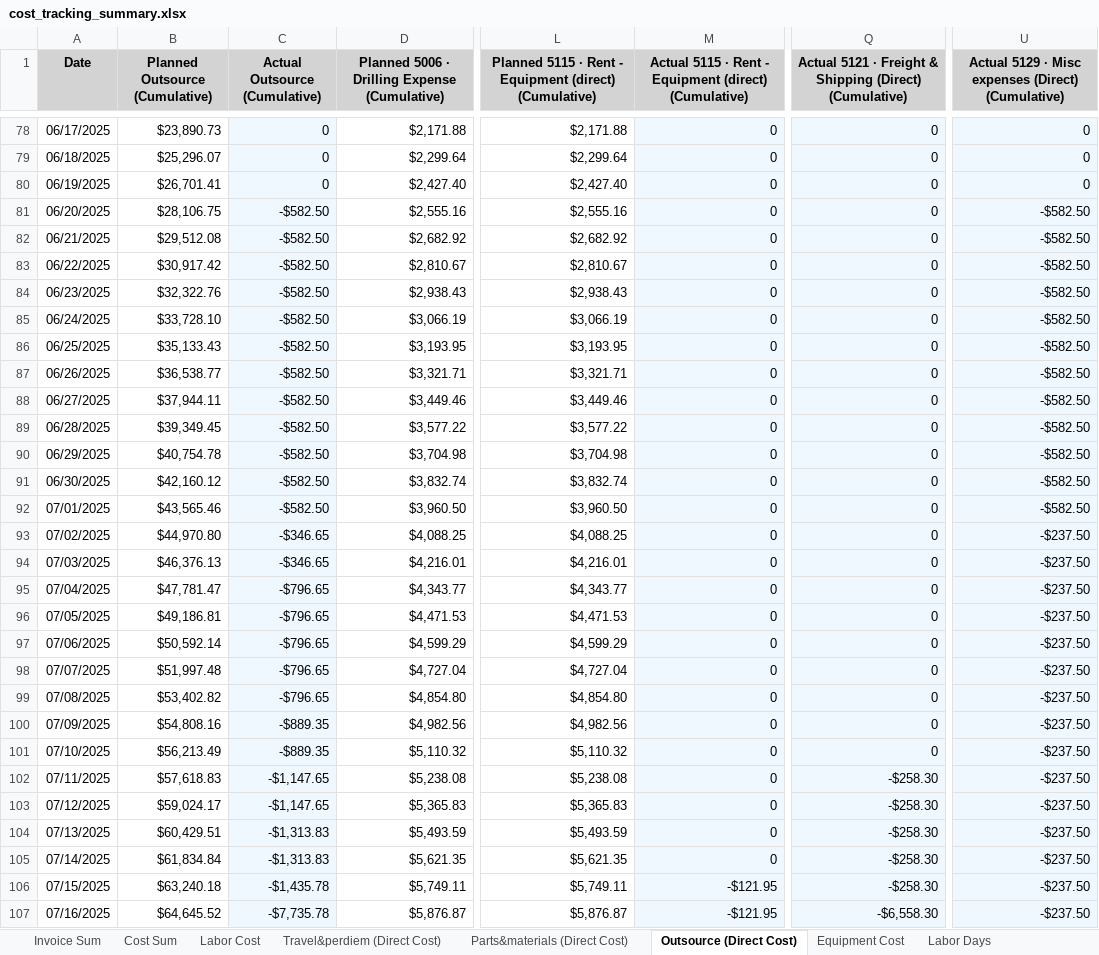
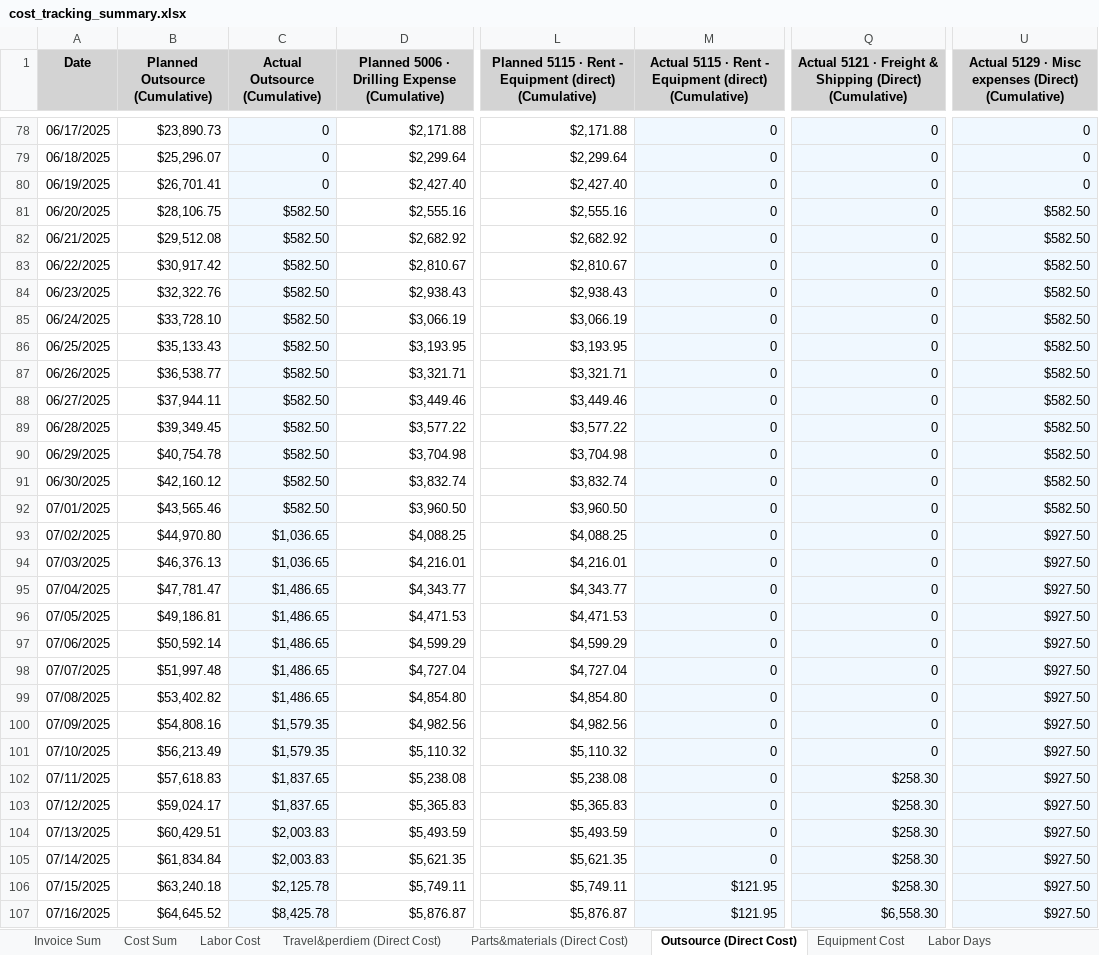
Before and after one commit to xiaosongchen1977/geo-project-tracker-ohio2025, an Excel workbook: cost_tracking_summary.xlsx, sheet Outsource (Direct Cost), drawn as a sheet; only a part is shown, gaps mark what is left out; values as stored, in another font and other column widths than the file's, no borders; the diff covers the shown part only; the diff names each change by its address in the sheet, - before the commit and + after, or states it on an @@ line.

```diff
--- a/cost_tracking_summary.xlsx (sheet Outsource (Direct Cost))
+++ b/cost_tracking_summary.xlsx (sheet Outsource (Direct Cost))
-C81:C92 (Actual Outsource (Cumulative)): -$582.50
+C81:C92 (Actual Outsource (Cumulative)): $582.50
-U81:U92: -$582.50
+U81:U92: $582.50
-C93:C94 (Actual Outsource (Cumulative)): -$346.65
+C93:C94 (Actual Outsource (Cumulative)): $1,036.65
-U93:U107: -$237.50
+U93:U107: $927.50
-C95:C99 (Actual Outsource (Cumulative)): -$796.65
+C95:C99 (Actual Outsource (Cumulative)): $1,486.65
-C100:C101 (Actual Outsource (Cumulative)): -$889.35
+C100:C101 (Actual Outsource (Cumulative)): $1,579.35
-C102:C103 (Actual Outsource (Cumulative)): -$1,147.65
+C102:C103 (Actual Outsource (Cumulative)): $1,837.65
-Q102:Q106: -$258.30
+Q102:Q106: $258.30
-C104:C105 (Actual Outsource (Cumulative)): -$1,313.83
+C104:C105 (Actual Outsource (Cumulative)): $2,003.83
-C106 (Actual Outsource (Cumulative)): -$1,435.78
+C106 (Actual Outsource (Cumulative)): $2,125.78
-M106:M107: -$121.95
+M106:M107: $121.95
-C107 (Actual Outsource (Cumulative)): -$7,735.78
+C107 (Actual Outsource (Cumulative)): $8,425.78
-Q107: -$6,558.30
+Q107: $6,558.30
```
Also changed, not shown: 500 edited cells elsewhere in this sheet, sheet Cost Sum, sheet Travel&perdiem (Direct Cost), sheet Parts&materials (Direct Cost).
